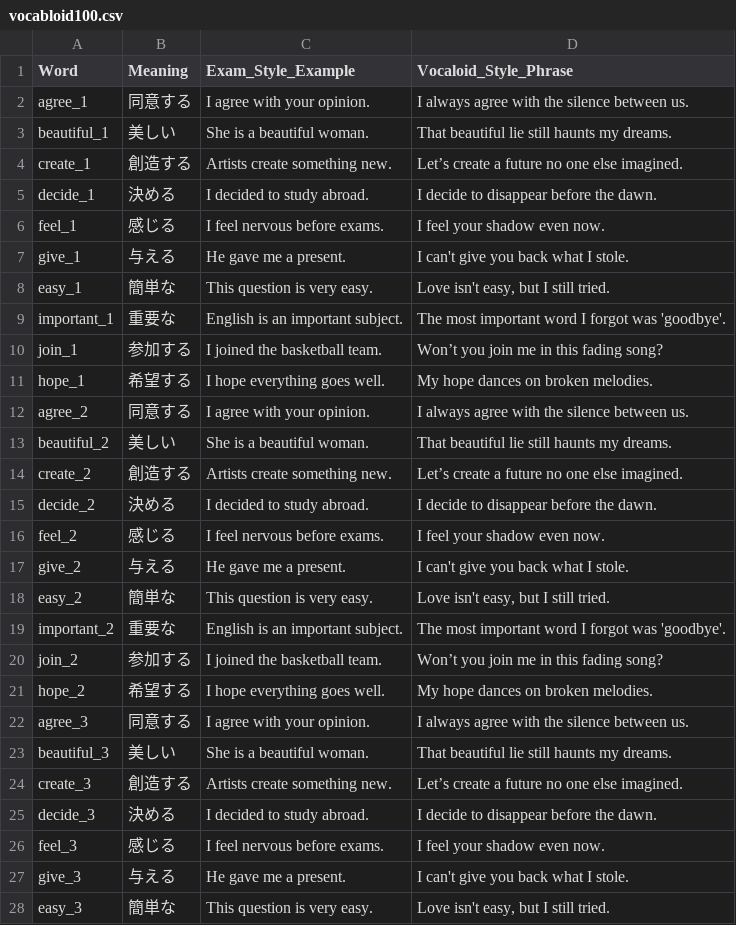
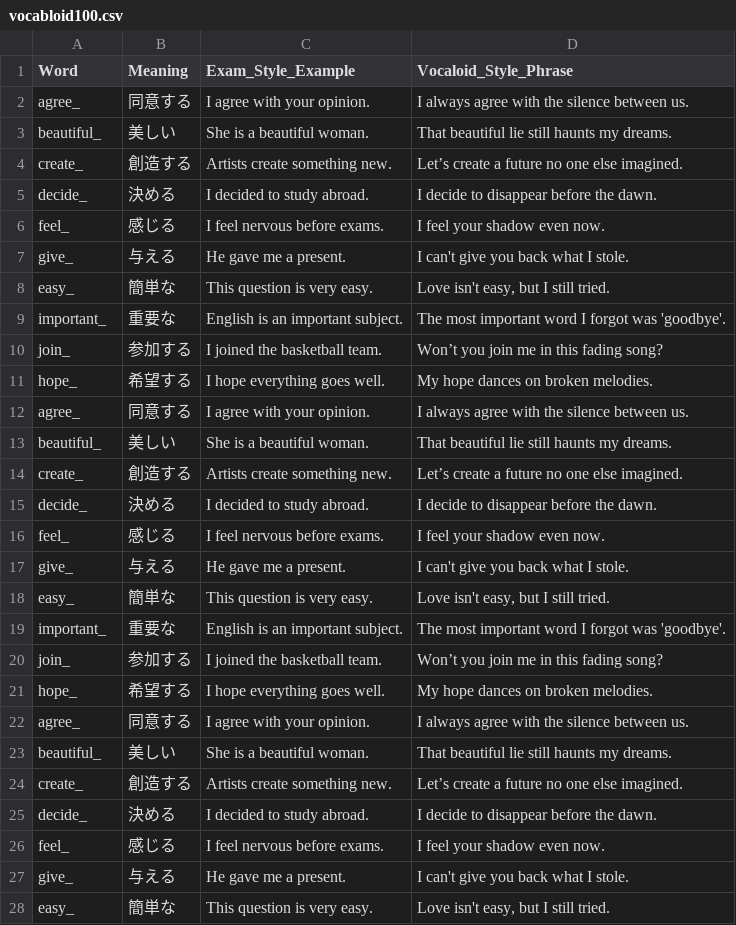
Before and after one commit to YuyaForest/MyProject, a CSV file: vocabloid100.csv, drawn as a sheet; only a part is shown; the diff covers the shown part only.

Commit message:
Update vocabloid100.csv

```diff
--- a/vocabloid100.csv
+++ b/vocabloid100.csv
@@ -1,28 +1,28 @@
 Word,Meaning,Exam_Style_Example,Vocaloid_Style_Phrase
-agree_1,同意する,I agree with your opinion.,I always agree with the silence between us.
-beautiful_1,美しい,She is a beautiful woman.,That beautiful lie still haunts my dreams.
-create_1,創造する,Artists create something new.,Let’s create a future no one else imagined.
-decide_1,決める,I decided to study abroad.,I decide to disappear before the dawn.
-feel_1,感じる,I feel nervous before exams.,I feel your shadow even now.
-give_1,与える,He gave me a present.,I can't give you back what I stole.
-easy_1,簡単な,This question is very easy.,"Love isn't easy, but I still tried."
-important_1,重要な,English is an important subject.,The most important word I forgot was 'goodbye'.
-join_1,参加する,I joined the basketball team.,Won’t you join me in this fading song?
-hope_1,希望する,I hope everything goes well.,My hope dances on broken melodies.
-agree_2,同意する,I agree with your opinion.,I always agree with the silence between us.
-beautiful_2,美しい,She is a beautiful woman.,That beautiful lie still haunts my dreams.
-create_2,創造する,Artists create something new.,Let’s create a future no one else imagined.
-decide_2,決める,I decided to study abroad.,I decide to disappear before the dawn.
-feel_2,感じる,I feel nervous before exams.,I feel your shadow even now.
-give_2,与える,He gave me a present.,I can't give you back what I stole.
-easy_2,簡単な,This question is very easy.,"Love isn't easy, but I still tried."
-important_2,重要な,English is an important subject.,The most important word I forgot was 'goodbye'.
-join_2,参加する,I joined the basketball team.,Won’t you join me in this fading song?
-hope_2,希望する,I hope everything goes well.,My hope dances on broken melodies.
-agree_3,同意する,I agree with your opinion.,I always agree with the silence between us.
-beautiful_3,美しい,She is a beautiful woman.,That beautiful lie still haunts my dreams.
-create_3,創造する,Artists create something new.,Let’s create a future no one else imagined.
-decide_3,決める,I decided to study abroad.,I decide to disappear before the dawn.
-feel_3,感じる,I feel nervous before exams.,I feel your shadow even now.
-give_3,与える,He gave me a present.,I can't give you back what I stole.
-easy_3,簡単な,This question is very easy.,"Love isn't easy, but I still tried."
+agree_,同意する,I agree with your opinion.,I always agree with the silence between us.
+beautiful_,美しい,She is a beautiful woman.,That beautiful lie still haunts my dreams.
+create_,創造する,Artists create something new.,Let’s create a future no one else imagined.
+decide_,決める,I decided to study abroad.,I decide to disappear before the dawn.
+feel_,感じる,I feel nervous before exams.,I feel your shadow even now.
+give_,与える,He gave me a present.,I can't give you back what I stole.
+easy_,簡単な,This question is very easy.,"Love isn't easy, but I still tried."
+important_,重要な,English is an important subject.,The most important word I forgot was 'goodbye'.
+join_,参加する,I joined the basketball team.,Won’t you join me in this fading song?
+hope_,希望する,I hope everything goes well.,My hope dances on broken melodies.
+agree_,同意する,I agree with your opinion.,I always agree with the silence between us.
+beautiful_,美しい,She is a beautiful woman.,That beautiful lie still haunts my dreams.
+create_,創造する,Artists create something new.,Let’s create a future no one else imagined.
+decide_,決める,I decided to study abroad.,I decide to disappear before the dawn.
+feel_,感じる,I feel nervous before exams.,I feel your shadow even now.
+give_,与える,He gave me a present.,I can't give you back what I stole.
+easy_,簡単な,This question is very easy.,"Love isn't easy, but I still tried."
+important_,重要な,English is an important subject.,The most important word I forgot was 'goodbye'.
+join_,参加する,I joined the basketball team.,Won’t you join me in this fading song?
+hope_,希望する,I hope everything goes well.,My hope dances on broken melodies.
+agree_,同意する,I agree with your opinion.,I always agree with the silence between us.
+beautiful_,美しい,She is a beautiful woman.,That beautiful lie still haunts my dreams.
+create_,創造する,Artists create something new.,Let’s create a future no one else imagined.
+decide_,決める,I decided to study abroad.,I decide to disappear before the dawn.
+feel_,感じる,I feel nervous before exams.,I feel your shadow even now.
+give_,与える,He gave me a present.,I can't give you back what I stole.
+easy_,簡単な,This question is very easy.,"Love isn't easy, but I still tried."
```
Also changed, not shown: 73 edited cells elsewhere in this file.
